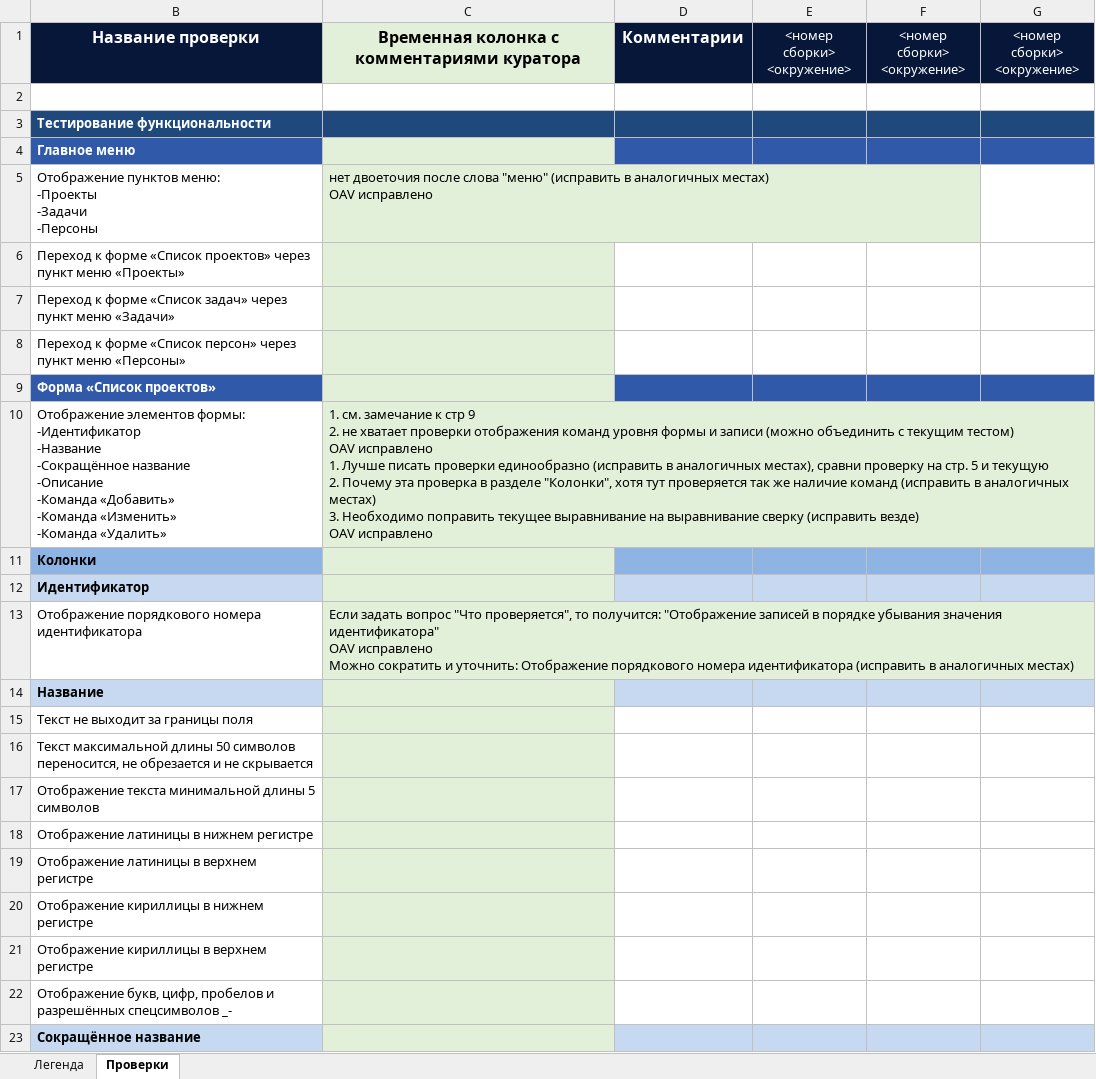
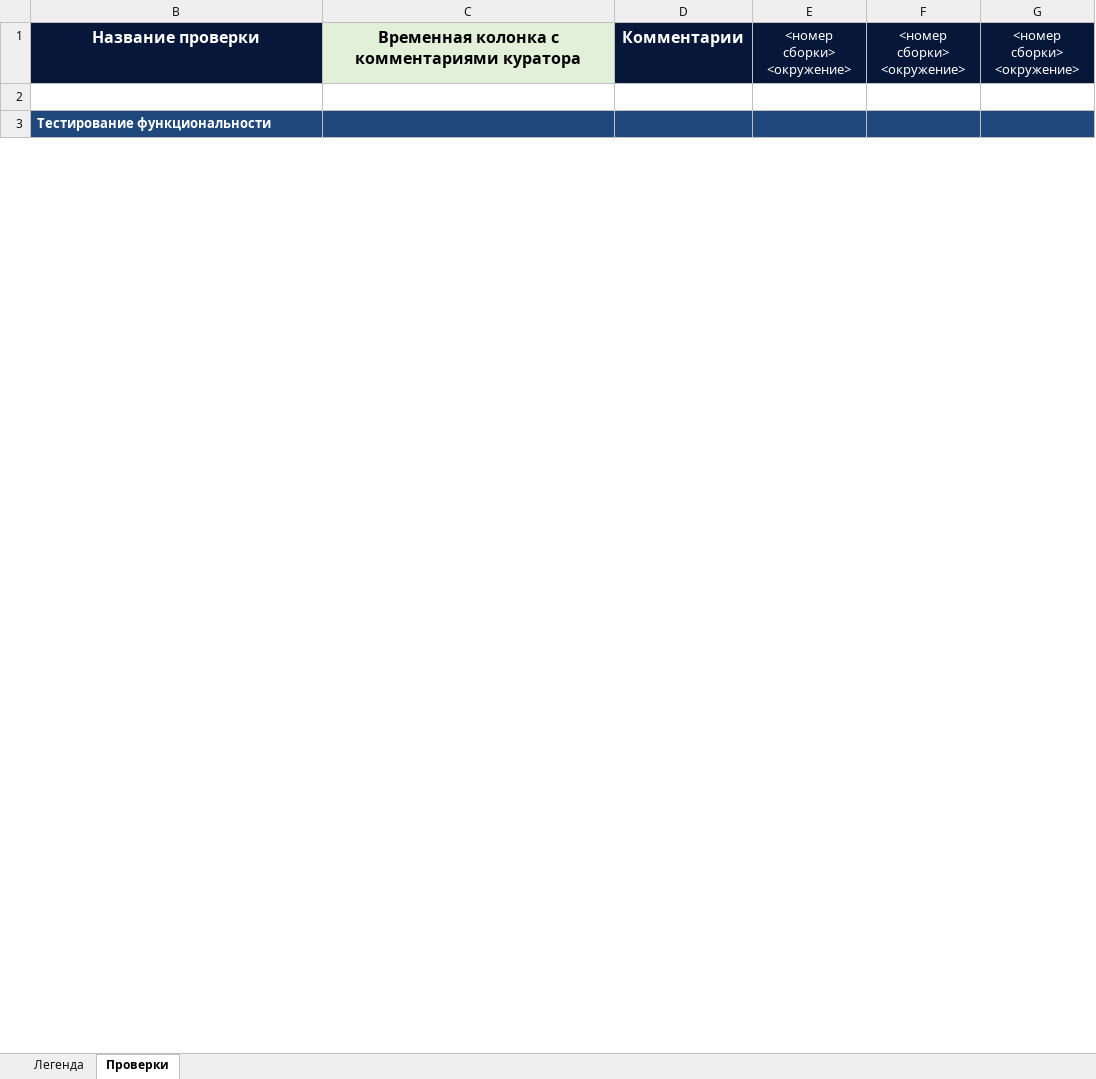
Before and after one commit to Nikomika/qa_samopodgotovka, an Excel workbook: qulix-qa.internship-check list.xlsx, sheet Проверки, drawn as a sheet; only a part is shown; values as stored, in another font and other column widths than the file's, no borders; ↵ is a line break in a cell; the diff covers the shown part only; the diff names each change by its address in the sheet, - before the commit and + after, or states it on an @@ line.

Commit message:
Внесены замечания к ЧЛ

```diff
--- a/qulix-qa.internship-check list.xlsx (sheet Проверки)
+++ b/qulix-qa.internship-check list.xlsx (sheet Проверки)
@@ row 4 hidden: Главное меню @@
@@ row 5 hidden: Отображение пунктов меню: ↵ -Проекты ↵ -Задачи ↵ -Персоны | нет двоеточия после слова "меню" (исправить в аналогичных местах) ↵ OAV исправлено @@
@@ row 6 hidden: Переход к форме «Список проектов» через пункт меню «Проекты» @@
@@ row 7 hidden: Переход к форме «Список задач» через пункт меню «Задачи» @@
@@ row 8 hidden: Переход к форме «Список персон» через пункт меню «Персоны» @@
@@ row 9 hidden: Форма «Список проектов» @@
@@ row 10 hidden: Отображение элементов формы: ↵ -Идентификатор ↵ -Название ↵ -Сокращённое название ↵ -Описание ↵ -Команда «Добавить» ↵ -Команда «Изменить» ↵ -Команда «Удалить» | 1. см. замечание к стр 9 ↵ 2. не хватает проверки отображения команд уровня формы и записи (можно объединить с текущим тестом) ↵ OAV исправлено ↵ 1. Лучше писать проверки единообразно (исправить в аналогичных местах), сравни проверку на стр. 5 и текущую ↵ 2. Почему эта проверка в разделе "Колонки", хотя тут проверяется так же наличие команд (исправить в аналогичных местах) ↵ 3. Необходимо поправить текущее выравнивание на выравнивание сверку (исправить везде) ↵ OAV исправлено @@
@@ row 11 hidden: Колонки @@
@@ row 12 hidden: Идентификатор @@
@@ row 13 hidden: Отображение порядкового номера идентификатора | Если задать вопрос "Что проверяется", то получится: "Отображение записей в порядке убывания значения идентификатора" ↵ OAV исправлено ↵ Можно сократить и уточнить: Отображение порядкового номера идентификатора (исправить в аналогичных местах) @@
@@ row 14 hidden: Название @@
@@ row 15 hidden: Текст не выходит за границы поля @@
@@ row 16 hidden: Текст максимальной длины 50 символов переносится, не обрезается и не скрывается @@
@@ row 17 hidden: Отображение текста минимальной длины 5 символов @@
@@ row 18 hidden: Отображение латиницы в нижнем регистре @@
@@ row 19 hidden: Отображение латиницы в верхнем регистре @@
@@ row 20 hidden: Отображение кириллицы в нижнем регистре @@
@@ row 21 hidden: Отображение кириллицы в верхнем регистре @@
@@ row 22 hidden: Отображение букв, цифр, пробелов и разрешённых спецсимволов _- @@
@@ row 23 hidden: Сокращённое название @@
```
Also changed, not shown: 22 removed rows and 587 hidden or unhidden rows elsewhere in this sheet, hidden cells.
